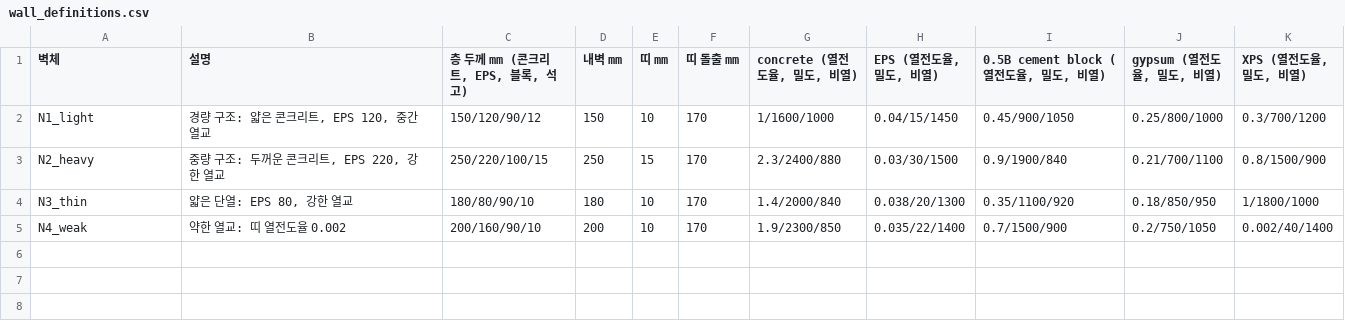
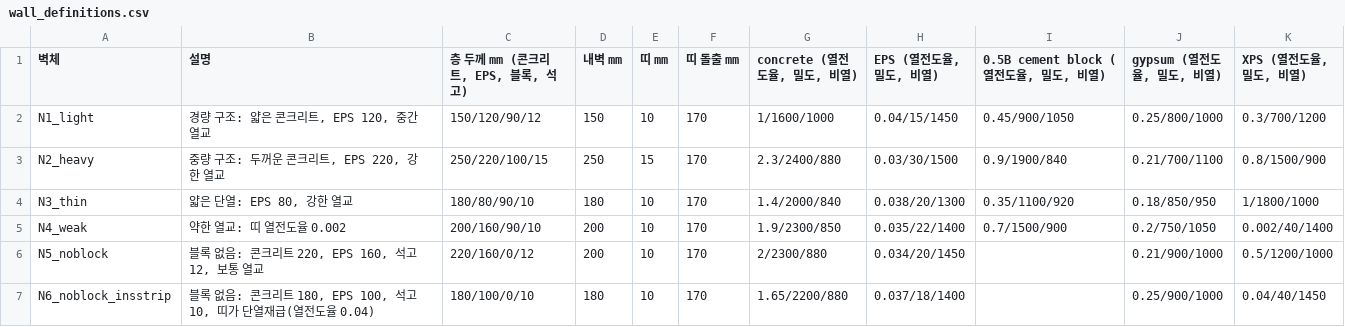
Before and after one commit to seoyoon-sy/seoyoon, a CSV file: voltra_inputs/test_walls/wall_definitions.csv, drawn as a sheet.

```diff
--- a/voltra_inputs/test_walls/wall_definitions.csv
+++ b/voltra_inputs/test_walls/wall_definitions.csv
@@ -5 +5,3 @@ N3_thin,"얇은 단열: EPS 80, 강한 열교",180/80/90/10,180,10,170,1.4/2000/
 N4_weak,약한 열교: 띠 열전도율 0.002,200/160/90/10,200,10,170,1.9/2300/850,0.035/22/1400,0.7/1500/900,0.2/750/1050,0.002/40/1400
+N5_noblock,"블록 없음: 콘크리트 220, EPS 160, 석고 12, 보통 열교",220/160/0/12,200,10,170,2/2300/880,0.034/20/1450,,0.21/900/1000,0.5/1200/1000
+N6_noblock_insstrip,"블록 없음: 콘크리트 180, EPS 100, 석고 10, 띠가 단열재급(열전도율 0.04)",180/100/0/10,180,10,170,1.65/2200/880,0.037/18/1400,,0.25/900/1000,0.04/40/1450
```
Also changed, not shown: voltra_inputs/test_walls/expected_hbcalc.csv, 8 other files.
